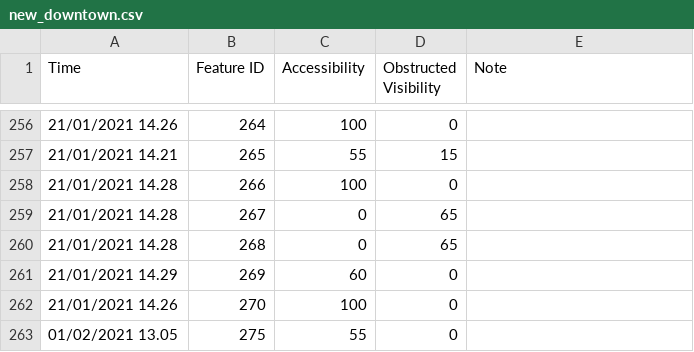
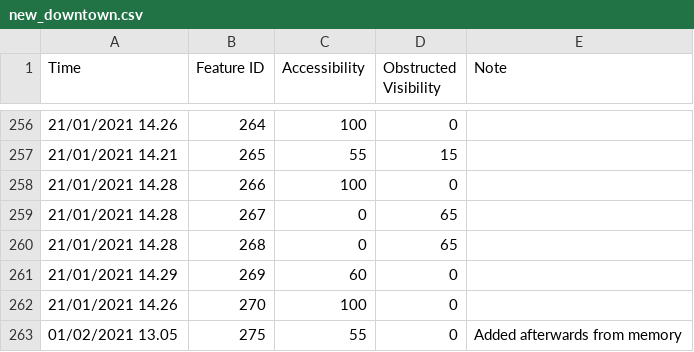
Before and after one commit to OliverVea/jayde16_olvea16_masters_2021, a CSV file: v1/files/validation/new_downtown.csv, drawn as a sheet; only a part is shown, gaps mark what is left out.

Commit message:
Update new_downtown.csv

```diff
--- a/v1/files/validation/new_downtown.csv
+++ b/v1/files/validation/new_downtown.csv
@@ -262,2 +262,2 @@
 21/01/2021 14.26,270,100,0,
-01/02/2021 13.05,275,55,0,
+01/02/2021 13.05,275,55,0,Added afterwards from memory
```
